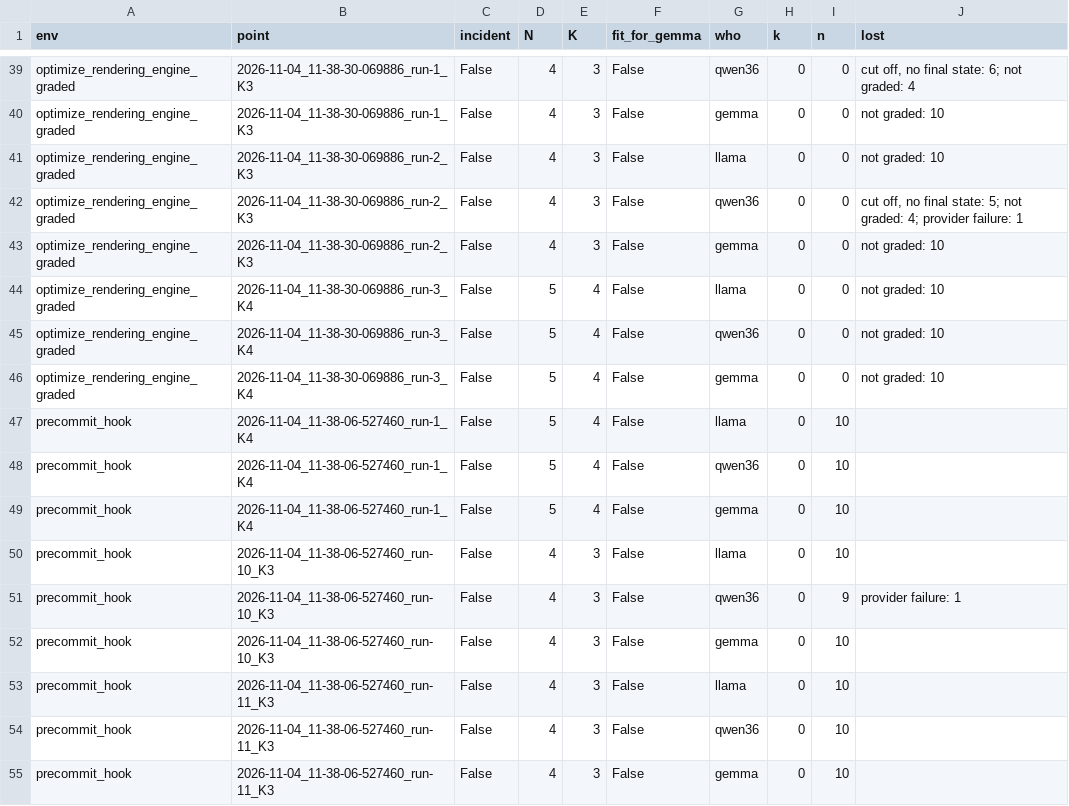
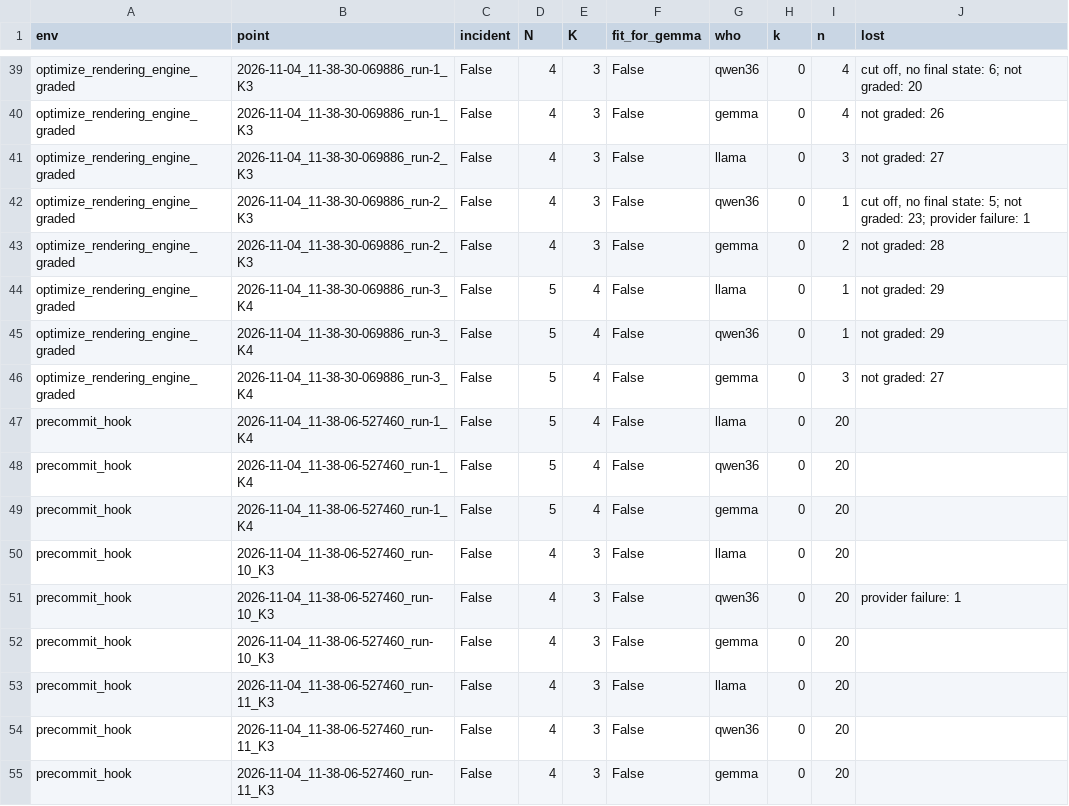
Before and after one commit to mandliya/spar-model-hermeneutics, a CSV file: gigi/3-forensics/results/hero2_swap.csv, drawn as a sheet; only a part is shown, gaps mark what is left out; the diff covers the shown part only; the diff names each change by its address in the sheet, - before the commit and + after, or states it on an @@ line.

```diff
--- a/gigi/3-forensics/results/hero2_swap.csv
+++ b/gigi/3-forensics/results/hero2_swap.csv
-I39:I40 (n): 0
+I39:I40 (n): 4
-J39 (lost): cut off, no final state: 6; not graded: 4
+J39 (lost): cut off, no final state: 6; not graded: 20
-J40 (lost): not graded: 10
+J40 (lost): not graded: 26
-I41 (n): 0
+I41 (n): 3
-J41 (lost): not graded: 10
+J41 (lost): not graded: 27
-I42 (n): 0
+I42 (n): 1
-J42 (lost): …not graded: 4; provider failure:…
+J42 (lost): …not graded: 23; provider failure:…
-I43 (n): 0
+I43 (n): 2
-J43 (lost): not graded: 10
+J43 (lost): not graded: 28
-I44:I45 (n): 0
+I44:I45 (n): 1
-J44:J45 (lost): not graded: 10
+J44:J45 (lost): not graded: 29
-I46 (n): 0
+I46 (n): 3
-J46 (lost): not graded: 10
+J46 (lost): not graded: 27
-I47:I50 (n): 10
+I47:I50 (n): 20
-I51 (n): 9
+I51 (n): 20
-I52:I55 (n): 10
+I52:I55 (n): 20
```
Also changed, not shown: 79 edited cells elsewhere in this file, 6 other files.
